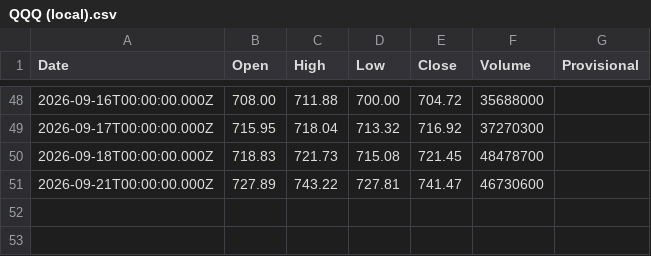
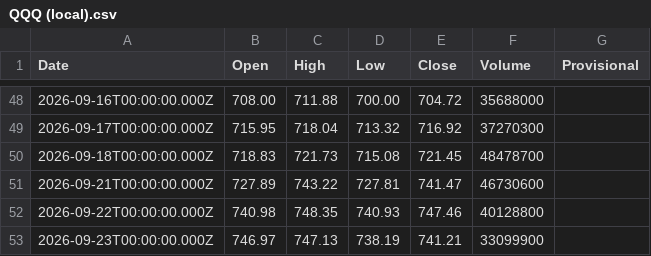
Before and after one commit to truedichotomy/QQQ_long_term_strategy, a CSV file: data/QQQ (local).csv, drawn as a sheet; only a part is shown, gaps mark what is left out.

```diff
--- a/data/QQQ (local).csv
+++ b/data/QQQ (local).csv
@@ -51 +51,3 @@
 "2026-09-21T00:00:00.000Z","727.89","743.22","727.81","741.47","46730600",""
+"2026-09-22T00:00:00.000Z","740.98","748.35","740.93","747.46","40128800",""
+"2026-09-23T00:00:00.000Z","746.97","747.13","738.19","741.21","33099900",""
```
Also changed, not shown: 2 other files.
